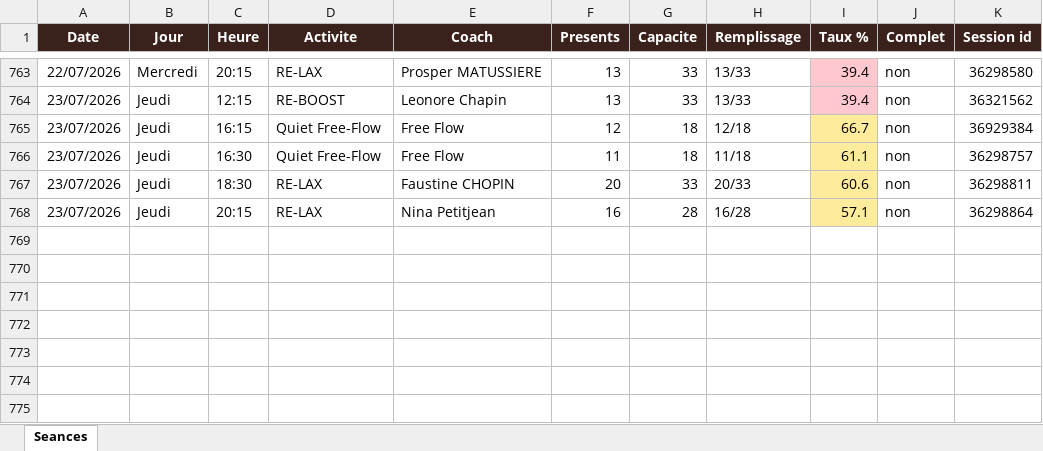
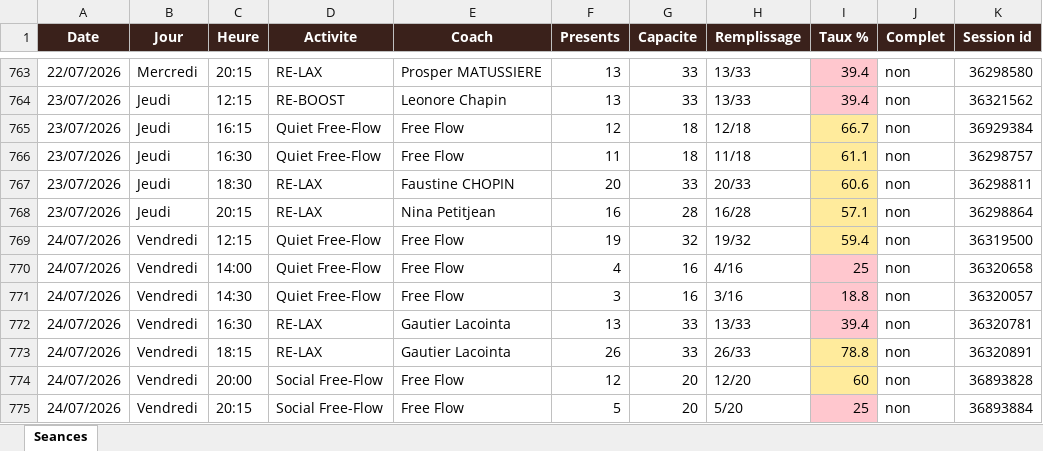
Before and after one commit to sbbb-git/reset, an Excel workbook: reset_seances.xlsx, sheet Seances, drawn as a sheet; only a part is shown, gaps mark what is left out; values as stored, in another font and other column widths than the file's, no borders; the diff names each change by its address in the sheet, - before the commit and + after, or states it on an @@ line.

```diff
--- a/reset_seances.xlsx (sheet Seances)
+++ b/reset_seances.xlsx (sheet Seances)
+row 769: 24/07/2026 | Vendredi | 12:15 | Quiet Free-Flow | Free Flow | 19 | 32 | 19/32 | 59.4 | non | 36319500
+row 770: 24/07/2026 | Vendredi | 14:00 | Quiet Free-Flow | Free Flow | 4 | 16 | 4/16 | 25 | non | 36320658
+row 771: 24/07/2026 | Vendredi | 14:30 | Quiet Free-Flow | Free Flow | 3 | 16 | 3/16 | 18.8 | non | 36320057
+row 772: 24/07/2026 | Vendredi | 16:30 | RE-LAX | Gautier Lacointa | 13 | 33 | 13/33 | 39.4 | non | 36320781
+row 773: 24/07/2026 | Vendredi | 18:15 | RE-LAX | Gautier Lacointa | 26 | 33 | 26/33 | 78.8 | non | 36320891
+row 774: 24/07/2026 | Vendredi | 20:00 | Social Free-Flow | Free Flow | 12 | 20 | 12/20 | 60 | non | 36893828
+row 775: 24/07/2026 | Vendredi | 20:15 | Social Free-Flow | Free Flow | 5 | 20 | 5/20 | 25 | non | 36893884
```
Also changed, not shown: 3 other files.
